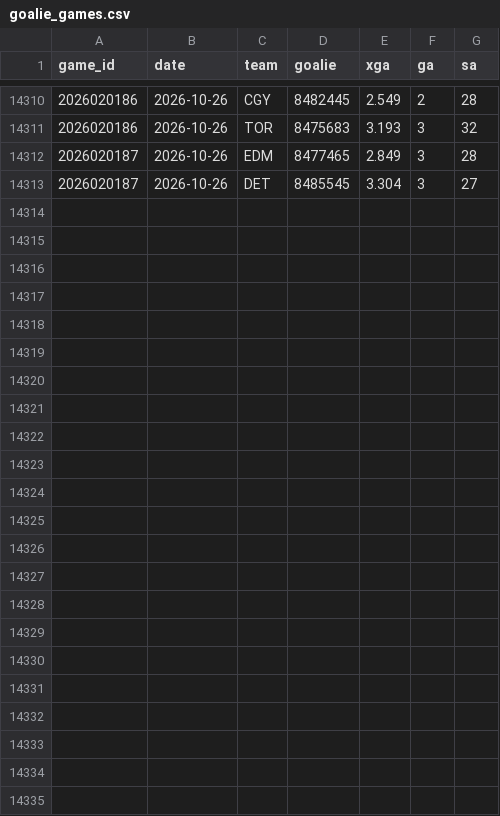
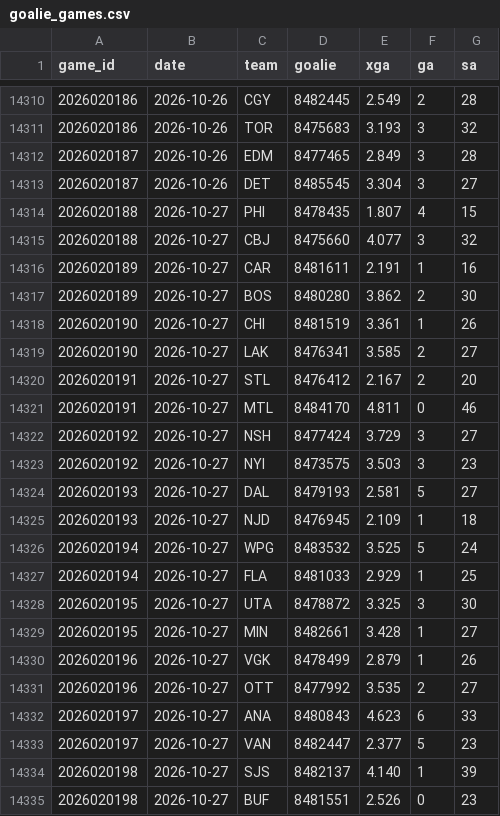
Before and after one commit to src16h/nfl-model, a CSV file: data/nhl/goalie_games.csv, drawn as a sheet; only a part is shown, gaps mark what is left out.

```diff
--- a/data/nhl/goalie_games.csv
+++ b/data/nhl/goalie_games.csv
@@ -14313 +14313,23 @@ game_id,date,team,goalie,xga,ga,sa
 2026020187,2026-10-26,DET,8485545,3.304,3,27
+2026020188,2026-10-27,PHI,8478435,1.807,4,15
+2026020188,2026-10-27,CBJ,8475660,4.077,3,32
+2026020189,2026-10-27,CAR,8481611,2.191,1,16
+2026020189,2026-10-27,BOS,8480280,3.862,2,30
+2026020190,2026-10-27,CHI,8481519,3.361,1,26
+2026020190,2026-10-27,LAK,8476341,3.585,2,27
+2026020191,2026-10-27,STL,8476412,2.167,2,20
+2026020191,2026-10-27,MTL,8484170,4.811,0,46
+2026020192,2026-10-27,NSH,8477424,3.729,3,27
+2026020192,2026-10-27,NYI,8473575,3.503,3,23
+2026020193,2026-10-27,DAL,8479193,2.581,5,27
+2026020193,2026-10-27,NJD,8476945,2.109,1,18
+2026020194,2026-10-27,WPG,8483532,3.525,5,24
+2026020194,2026-10-27,FLA,8481033,2.929,1,25
+2026020195,2026-10-27,UTA,8478872,3.325,3,30
+2026020195,2026-10-27,MIN,8482661,3.428,1,27
+2026020196,2026-10-27,VGK,8478499,2.879,1,26
+2026020196,2026-10-27,OTT,8477992,3.535,2,27
+2026020197,2026-10-27,ANA,8480843,4.623,6,33
+2026020197,2026-10-27,VAN,8482447,2.377,5,23
+2026020198,2026-10-27,SJS,8482137,4.140,1,39
+2026020198,2026-10-27,BUF,8481551,2.526,0,23
```
Also changed, not shown: data/nhl/games.csv, 7 other files.
